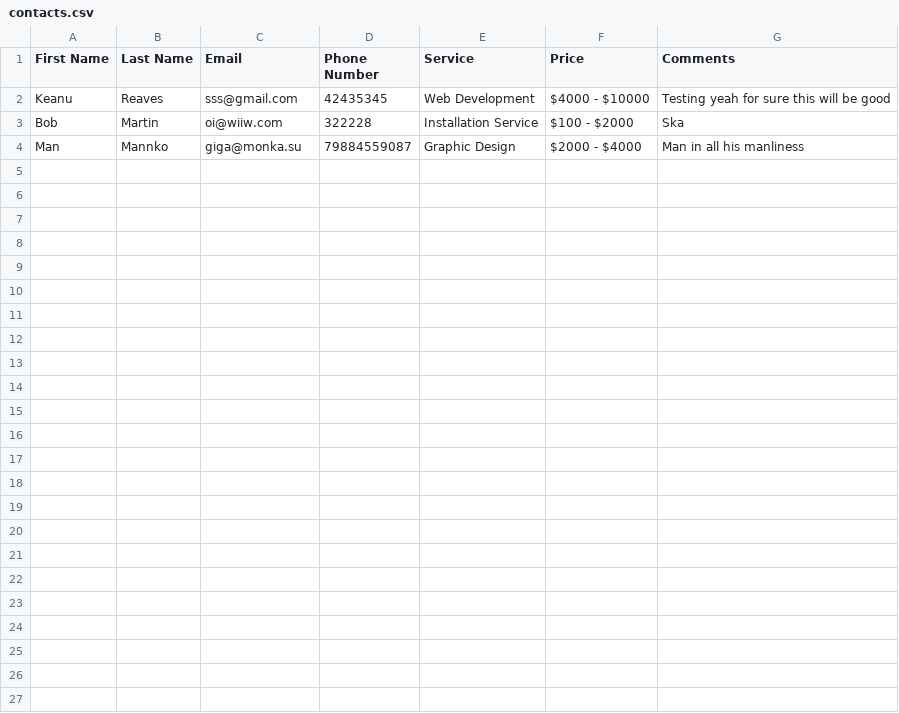
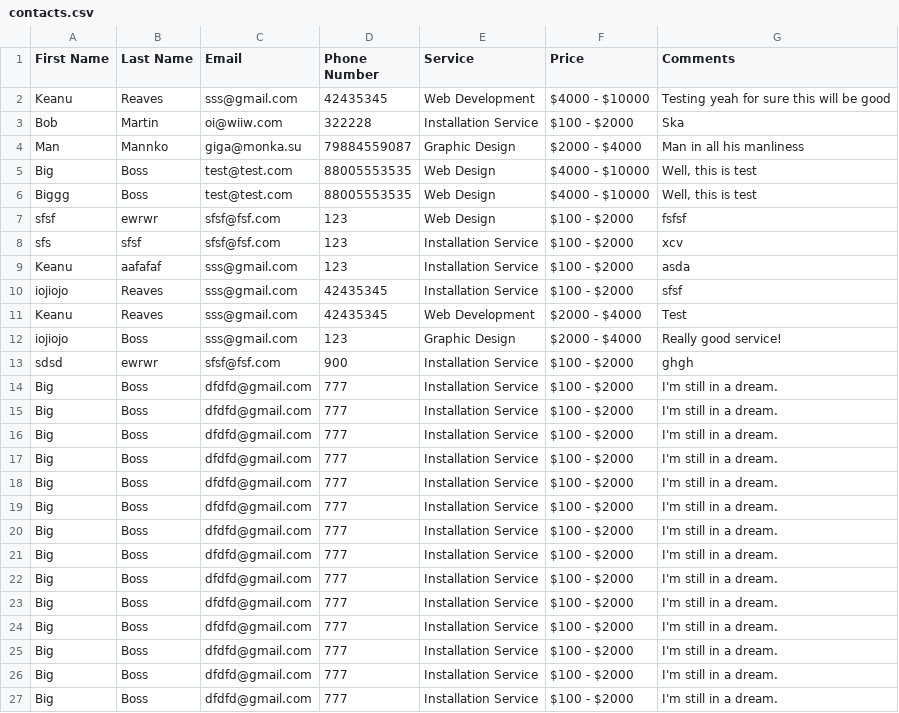
Before and after one commit to wyttnik/RazorPagesApp, a CSV file: contacts.csv, drawn as a sheet; the diff names each change by its address in the sheet, - before the commit and + after, or states it on an @@ line.

```diff
--- a/contacts.csv
+++ b/contacts.csv
+row 5: Big | Boss | test@test.com | 88005553535 | Web Design | $4000 - $10000 | Well, this is test
+row 6: Biggg | Boss | test@test.com | 88005553535 | Web Design | $4000 - $10000 | Well, this is test
+row 7: sfsf | ewrwr | sfsf@fsf.com | 123 | Web Design | $100 - $2000 | fsfsf
+row 8: sfs | sfsf | sfsf@fsf.com | 123 | Installation Service | $100 - $2000 | xcv
+row 9: Keanu | aafafaf | sss@gmail.com | 123 | Installation Service | $100 - $2000 | asda
+row 10: iojiojo | Reaves | sss@gmail.com | 42435345 | Installation Service | $100 - $2000 | sfsf
+row 11: Keanu | Reaves | sss@gmail.com | 42435345 | Web Development | $2000 - $4000 | Test
+row 12: iojiojo | Boss | sss@gmail.com | 123 | Graphic Design | $2000 - $4000 | Really good service!
+row 13: sdsd | ewrwr | sfsf@fsf.com | 900 | Installation Service | $100 - $2000 | ghgh
+row 14: Big | Boss | dfdfd@gmail.com | 777 | Installation Service | $100 - $2000 | I'm still in a dream.
+row 15: Big | Boss | dfdfd@gmail.com | 777 | Installation Service | $100 - $2000 | I'm still in a dream.
+row 16: Big | Boss | dfdfd@gmail.com | 777 | Installation Service | $100 - $2000 | I'm still in a dream.
+row 17: Big | Boss | dfdfd@gmail.com | 777 | Installation Service | $100 - $2000 | I'm still in a dream.
+row 18: Big | Boss | dfdfd@gmail.com | 777 | Installation Service | $100 - $2000 | I'm still in a dream.
+row 19: Big | Boss | dfdfd@gmail.com | 777 | Installation Service | $100 - $2000 | I'm still in a dream.
+row 20: Big | Boss | dfdfd@gmail.com | 777 | Installation Service | $100 - $2000 | I'm still in a dream.
+row 21: Big | Boss | dfdfd@gmail.com | 777 | Installation Service | $100 - $2000 | I'm still in a dream.
+row 22: Big | Boss | dfdfd@gmail.com | 777 | Installation Service | $100 - $2000 | I'm still in a dream.
+row 23: Big | Boss | dfdfd@gmail.com | 777 | Installation Service | $100 - $2000 | I'm still in a dream.
+row 24: Big | Boss | dfdfd@gmail.com | 777 | Installation Service | $100 - $2000 | I'm still in a dream.
+row 25: Big | Boss | dfdfd@gmail.com | 777 | Installation Service | $100 - $2000 | I'm still in a dream.
+row 26: Big | Boss | dfdfd@gmail.com | 777 | Installation Service | $100 - $2000 | I'm still in a dream.
+row 27: Big | Boss | dfdfd@gmail.com | 777 | Installation Service | $100 - $2000 | I'm still in a dream.
```
Also changed, not shown: 13 other files.
